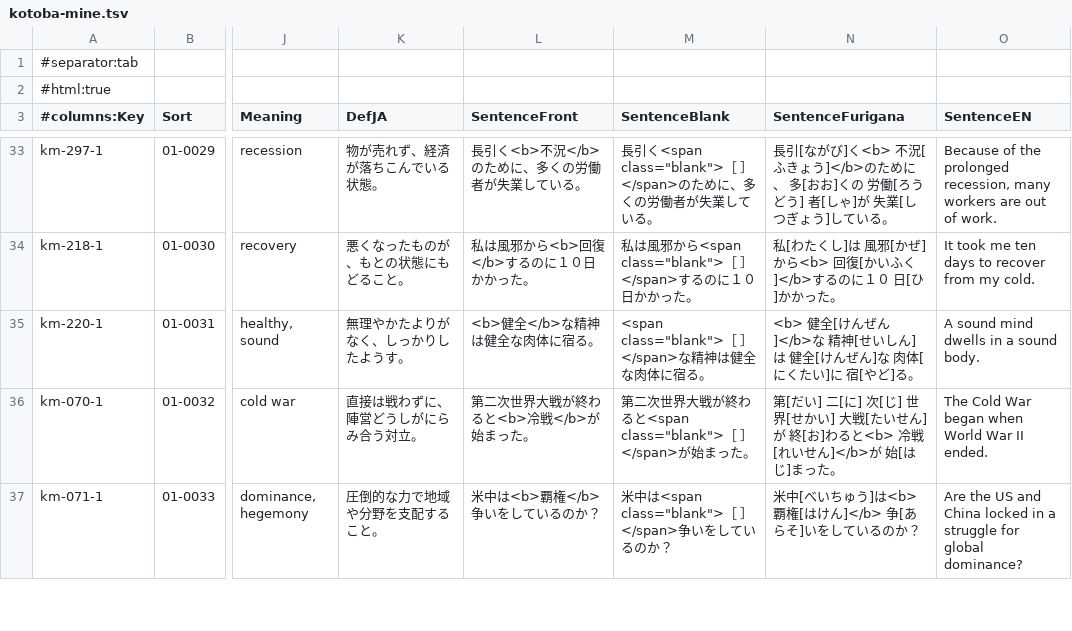
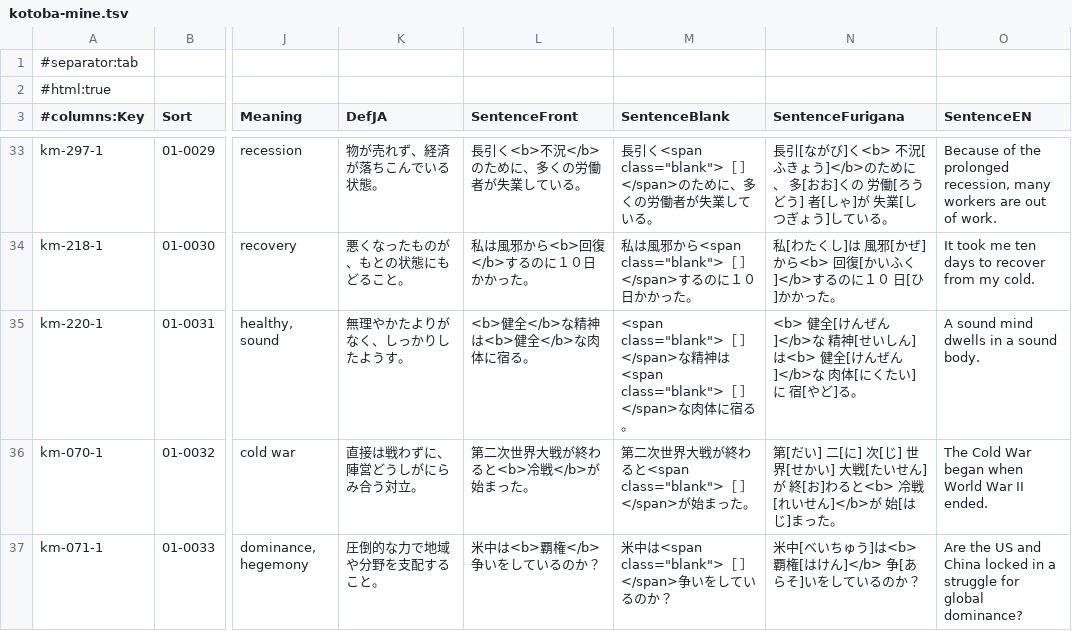
Before and after one commit to AmitabhainArunachala/Bunki-app, a TSV file: decks/kotoba-mine/release/kotoba-mine.tsv, drawn as a sheet; only a part is shown, gaps mark what is left out; the diff covers the shown part only; the diff names each change by its address in the sheet, - before the commit and + after, or states it on an @@ line.

```diff
--- a/decks/kotoba-mine/release/kotoba-mine.tsv
+++ b/decks/kotoba-mine/release/kotoba-mine.tsv
-L35 (SentenceFront): <b>健全</b>な精神は健全な肉体に宿る。
+L35 (SentenceFront): <b>健全</b>な精神は<b>健全</b>な肉体に宿る。
-M35 (SentenceBlank): …な精神は健全な肉体に…
+M35 (SentenceBlank): …な精神は<span class="blank">［ ］</span>な肉体に…
-N35 (SentenceFurigana): …しん]は 健全[けんぜん]な 肉体…
+N35 (SentenceFurigana): …しん]は<b> 健全[けんぜん]</b>な 肉体…
```
Also changed, not shown: 19 edited cells elsewhere in this file, 15 other files.
